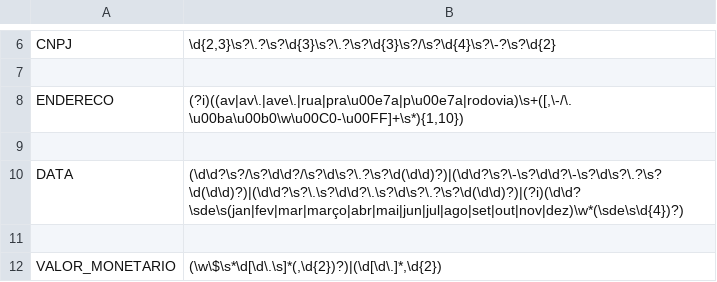
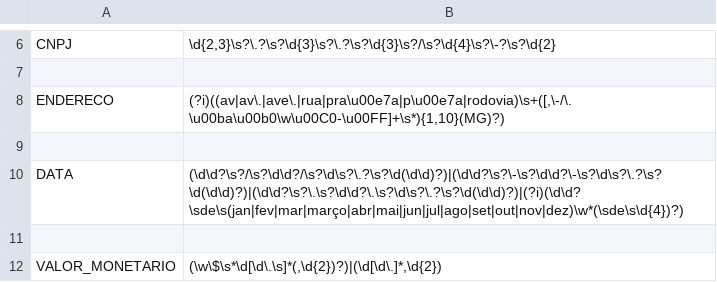
Before and after one commit to MPMG-DCC-UFMG/M01, a TSV file: ner/rules_do.tsv, drawn as a sheet; only a part is shown, gaps mark what is left out.

```diff
--- a/ner/rules_do.tsv
+++ b/ner/rules_do.tsv
@@ -7,3 +7,3 @@ CNPJ	\d{2,3}\s?\.?\s?\d{3}\s?\.?\s?\d{3}\s?/\s?\d{4}\s?\-?\s?\d{2}
 
-ENDERECO	(?i)((av|av\.|ave\.|rua|pra\u00e7a|p\u00e7a|rodovia)\s+([,\-/\.\u00ba\u00b0\w\u00C0-\u00FF]+\s*){1,10})
+ENDERECO	(?i)((av|av\.|ave\.|rua|pra\u00e7a|p\u00e7a|rodovia)\s+([,\-/\.\u00ba\u00b0\w\u00C0-\u00FF]+\s*){1,10}(MG)?)
 
```
Also changed, not shown: 3 other files.
